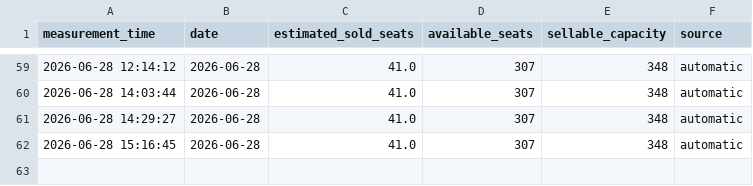
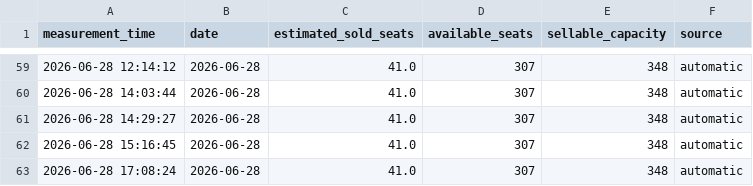
Before and after one commit to jitseleeftink-lab/wilmink-ticket-dashboard, a CSV file: docs/data/wilmink_all_plot_points.csv, drawn as a sheet; only a part is shown, gaps mark what is left out.

```diff
--- a/docs/data/wilmink_all_plot_points.csv
+++ b/docs/data/wilmink_all_plot_points.csv
@@ -62 +62,2 @@ measurement_time,date,estimated_sold_seats,available_seats,sellable_capacity,sou
 2026-06-28 15:16:45,2026-06-28,41.0,307,348,automatic
+2026-06-28 17:08:24,2026-06-28,41.0,307,348,automatic
```
Also changed, not shown: data/wilmink_all_plot_points.csv, data/wilmink_seat_counts.csv, 2 other files.
